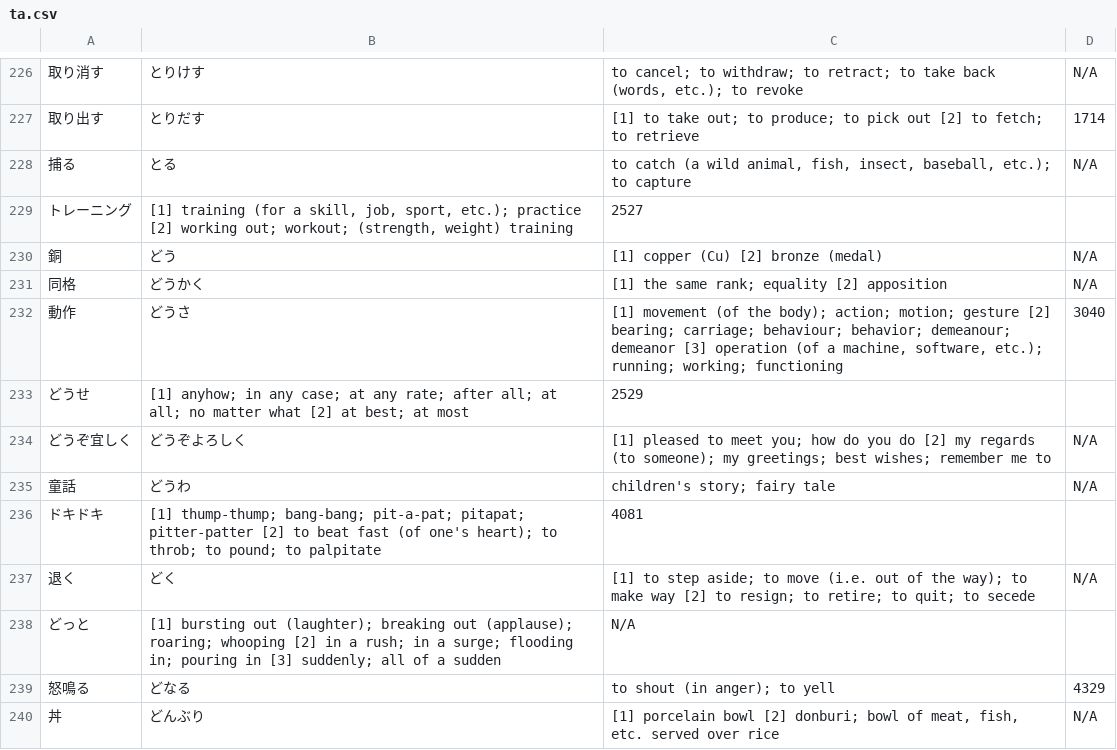
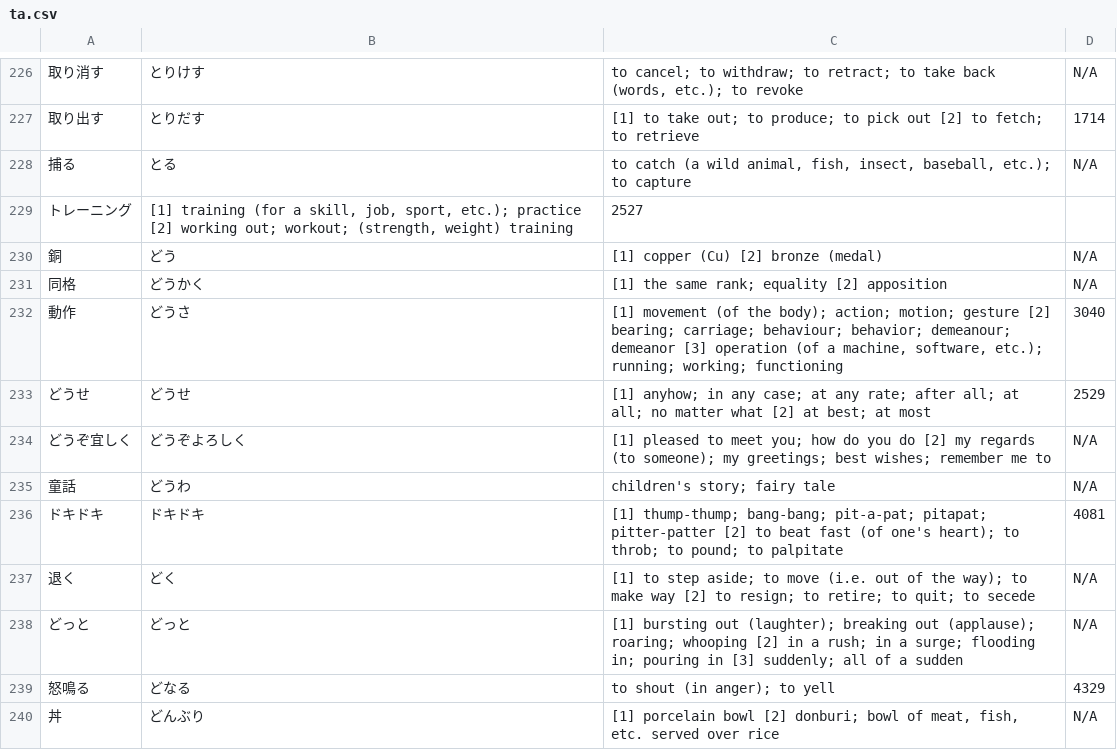
Before and after one commit to Ludvaer/omniscient0, a CSV file: db/seeds/japanese/N2/ta.csv, drawn as a sheet; only a part is shown, gaps mark what is left out.

```diff
--- a/db/seeds/japanese/N2/ta.csv
+++ b/db/seeds/japanese/N2/ta.csv
@@ -232,8 +232,8 @@
 動作 |どうさ |[1] movement (of the body); action; motion; gesture [2] bearing; carriage; behaviour; behavior; demeanour; demeanor [3] operation (of a machine, software, etc.); running; working; functioning |3040
-どうせ |[1] anyhow; in any case; at any rate; after all; at all; no matter what [2] at best; at most |2529
+どうせ |どうせ|[1] anyhow; in any case; at any rate; after all; at all; no matter what [2] at best; at most |2529
 どうぞ宜しく |どうぞよろしく |[1] pleased to meet you; how do you do [2] my regards (to someone); my greetings; best wishes; remember me to |N/A
 童話 |どうわ |children's story; fairy tale |N/A
-ドキドキ |[1] thump-thump; bang-bang; pit-a-pat; pitapat; pitter-patter [2] to beat fast (of one's heart); to throb; to pound; to palpitate |4081
+ドキドキ |ドキドキ|[1] thump-thump; bang-bang; pit-a-pat; pitapat; pitter-patter [2] to beat fast (of one's heart); to throb; to pound; to palpitate |4081
 退く |どく |[1] to step aside; to move (i.e. out of the way); to make way [2] to resign; to retire; to quit; to secede |N/A
-どっと |[1] bursting out (laughter); breaking out (applause); roaring; whooping [2] in a rush; in a surge; flooding in; pouring in [3] suddenly; all of a sudden |N/A
+どっと |どっと |[1] bursting out (laughter); breaking out (applause); roaring; whooping [2] in a rush; in a surge; flooding in; pouring in [3] suddenly; all of a sudden |N/A
 怒鳴る |どなる |to shout (in anger); to yell |4329
```
Also changed, not shown: db/seeds/japanese/N4/a.csv, 29 other files.
